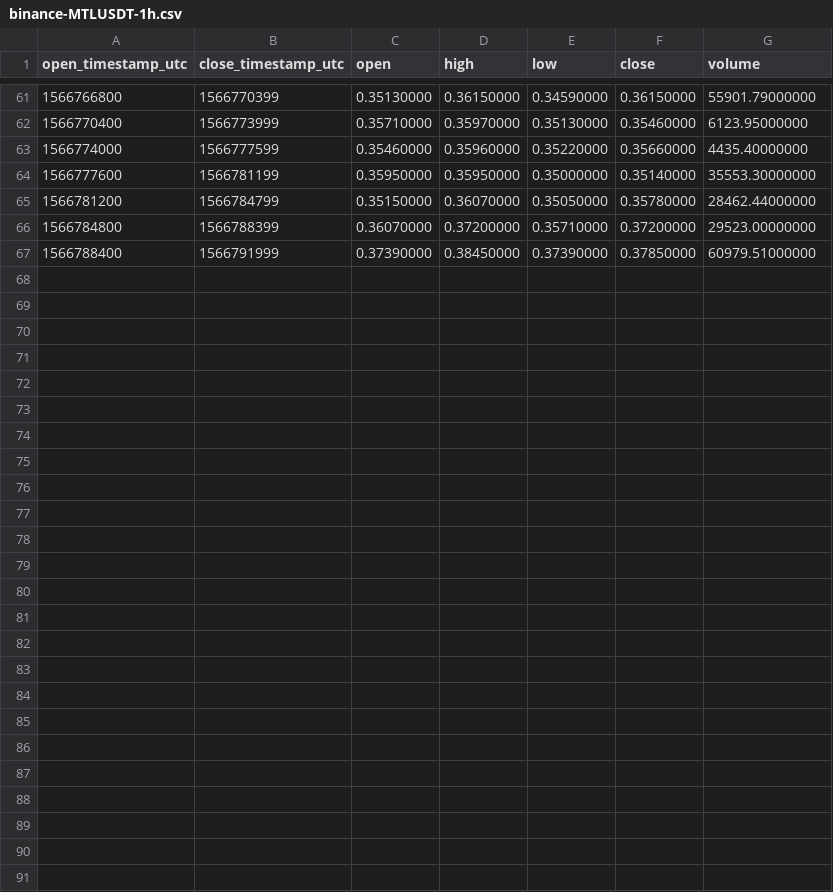
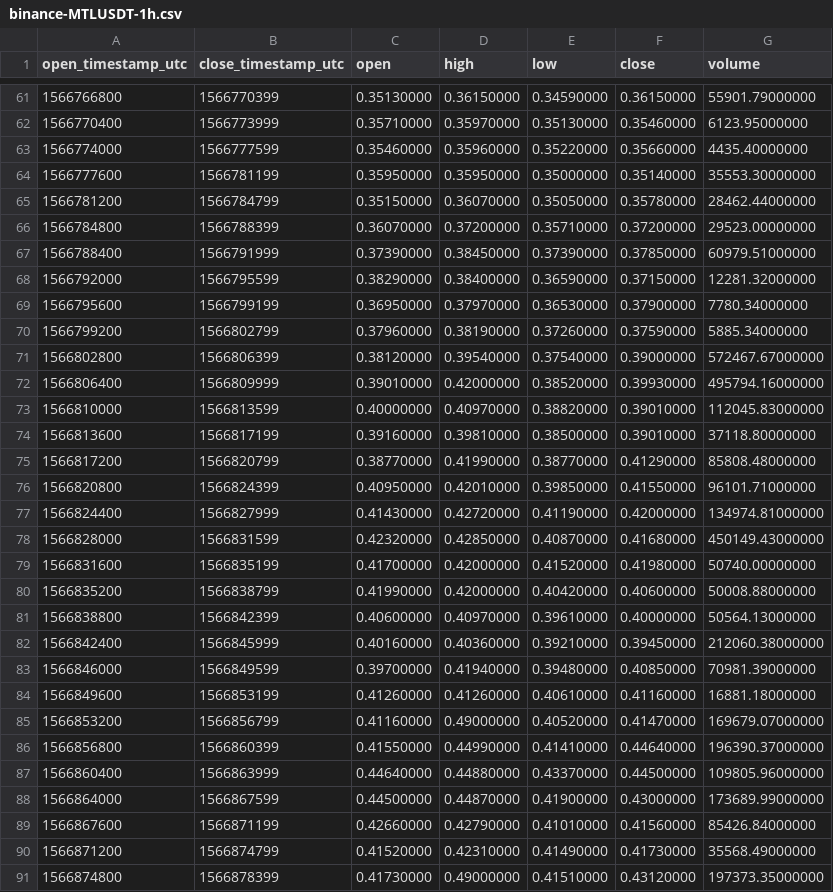
Before and after one commit to cryptobigbro/binance-MTLUSDT, a CSV file: binance-MTLUSDT-1h.csv, drawn as a sheet; only a part is shown, gaps mark what is left out.

Commit message:
Update OHLCV data.

```diff
--- a/binance-MTLUSDT-1h.csv
+++ b/binance-MTLUSDT-1h.csv
@@ -67 +67,25 @@ open_timestamp_utc,close_timestamp_utc,open,high,low,close,volume
 1566788400,1566791999,0.37390000,0.38450000,0.37390000,0.37850000,60979.51000000
+1566792000,1566795599,0.38290000,0.38400000,0.36590000,0.37150000,12281.32000000
+1566795600,1566799199,0.36950000,0.37970000,0.36530000,0.37900000,7780.34000000
+1566799200,1566802799,0.37960000,0.38190000,0.37260000,0.37590000,5885.34000000
+1566802800,1566806399,0.38120000,0.39540000,0.37540000,0.39000000,572467.67000000
+1566806400,1566809999,0.39010000,0.42000000,0.38520000,0.39930000,495794.16000000
+1566810000,1566813599,0.40000000,0.40970000,0.38820000,0.39010000,112045.83000000
+1566813600,1566817199,0.39160000,0.39810000,0.38500000,0.39010000,37118.80000000
+1566817200,1566820799,0.38770000,0.41990000,0.38770000,0.41290000,85808.48000000
+1566820800,1566824399,0.40950000,0.42010000,0.39850000,0.41550000,96101.71000000
+1566824400,1566827999,0.41430000,0.42720000,0.41190000,0.42000000,134974.81000000
+1566828000,1566831599,0.42320000,0.42850000,0.40870000,0.41680000,450149.43000000
+1566831600,1566835199,0.41700000,0.42000000,0.41520000,0.41980000,50740.00000000
+1566835200,1566838799,0.41990000,0.42000000,0.40420000,0.40600000,50008.88000000
+1566838800,1566842399,0.40600000,0.40970000,0.39610000,0.40000000,50564.13000000
+1566842400,1566845999,0.40160000,0.40360000,0.39210000,0.39450000,212060.38000000
+1566846000,1566849599,0.39700000,0.41940000,0.39480000,0.40850000,70981.39000000
+1566849600,1566853199,0.41260000,0.41260000,0.40610000,0.41160000,16881.18000000
+1566853200,1566856799,0.41160000,0.49000000,0.40520000,0.41470000,169679.07000000
+1566856800,1566860399,0.41550000,0.44990000,0.41410000,0.44640000,196390.37000000
+1566860400,1566863999,0.44640000,0.44880000,0.43370000,0.44500000,109805.96000000
+1566864000,1566867599,0.44500000,0.44870000,0.41900000,0.43000000,173689.99000000
+1566867600,1566871199,0.42660000,0.42790000,0.41010000,0.41560000,85426.84000000
+1566871200,1566874799,0.41520000,0.42310000,0.41490000,0.41730000,35568.49000000
+1566874800,1566878399,0.41730000,0.49000000,0.41510000,0.43120000,197373.35000000
```
Also changed, not shown: binance-MTLUSDT-1d.csv, 1 other file.
